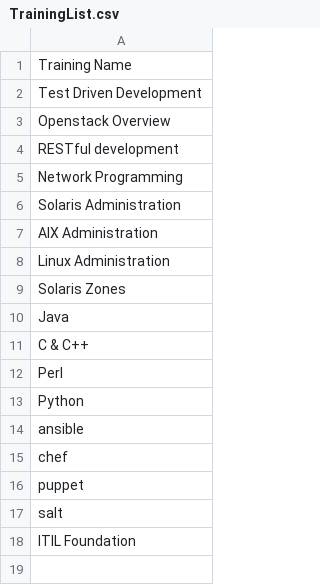
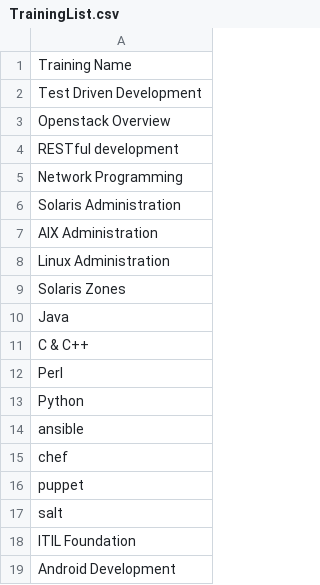
Before and after one commit to saifuddinrangwala/trainings, a CSV file: TrainingList.csv, drawn as a sheet.

Commit message:
Update TrainingList.csv

```diff
--- a/TrainingList.csv
+++ b/TrainingList.csv
@@ -18 +18,2 @@ salt,
 ITIL Foundation,
+Android Development,
```
